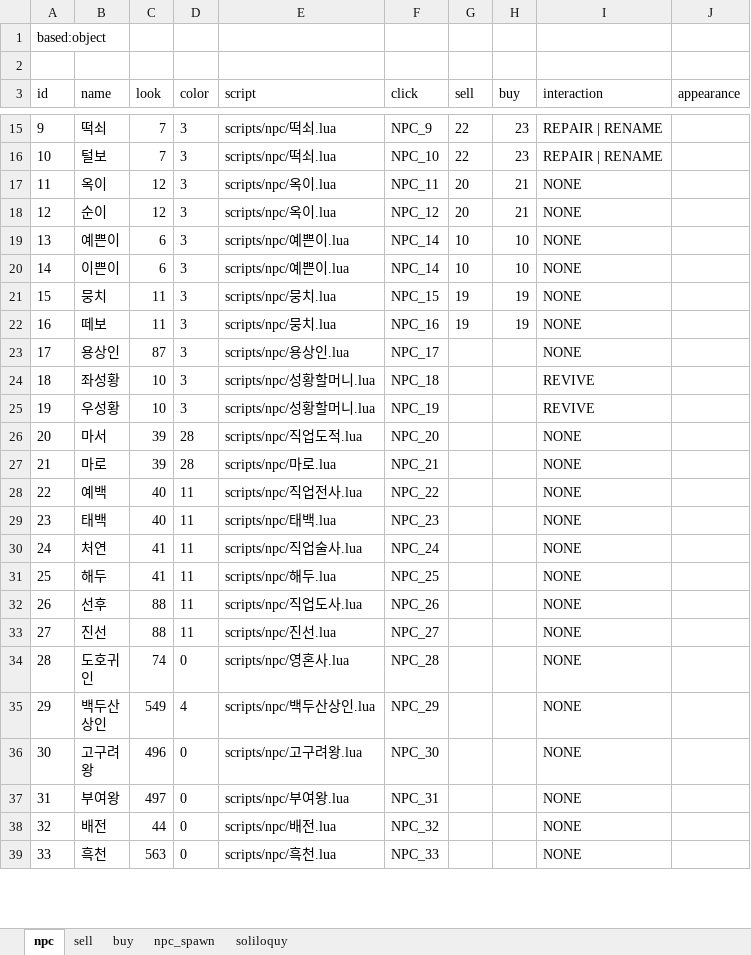
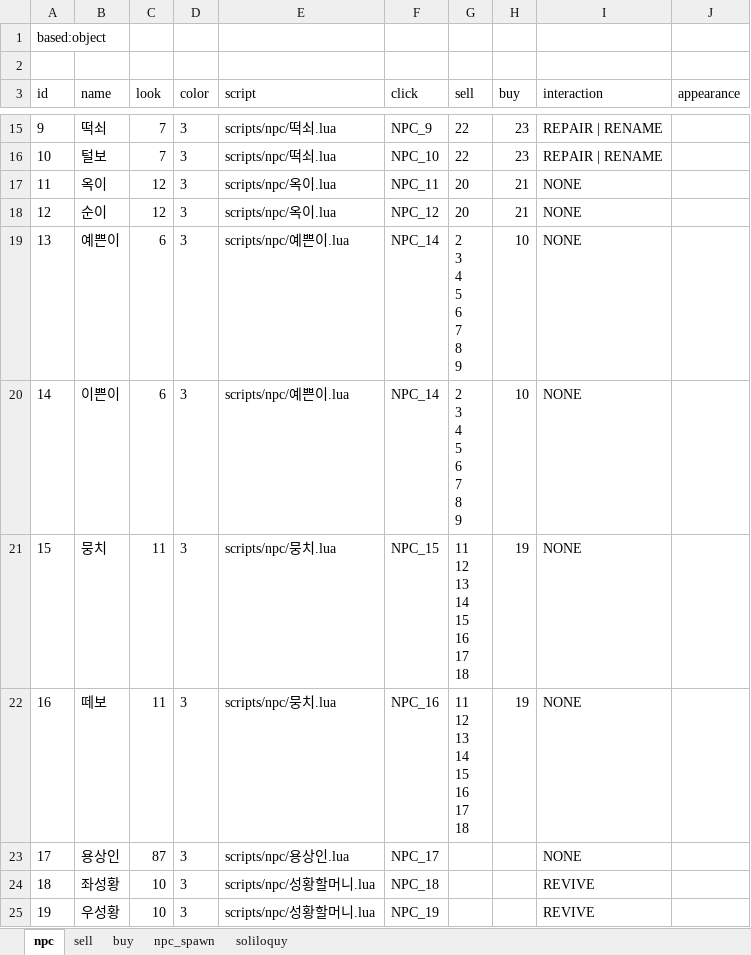
Before and after one commit to boyism80/fb, an Excel workbook: resources/table/npc.xlsx, sheet npc, drawn as a sheet; only a part is shown, gaps mark what is left out; the shorter side is filled out with more unchanged rows; values as stored, in another font and other column widths than the file's, no borders; ↵ is a line break in a cell; the diff names each change by its address in the sheet, - before the commit and + after, or states it on an @@ line.

```diff
--- a/resources/table/npc.xlsx (sheet npc)
+++ b/resources/table/npc.xlsx (sheet npc)
-G19:G20 (sell): 10
+G19:G20 (sell): 2 ↵ 3 ↵ 4 ↵ 5 ↵ 6 ↵ 7 ↵ 8 ↵ 9
-G21:G22 (sell): 19
+G21:G22 (sell): 11 ↵ 12 ↵ 13 ↵ 14 ↵ 15 ↵ 16 ↵ 17 ↵ 18
```
Also changed, not shown: 18 other files.
